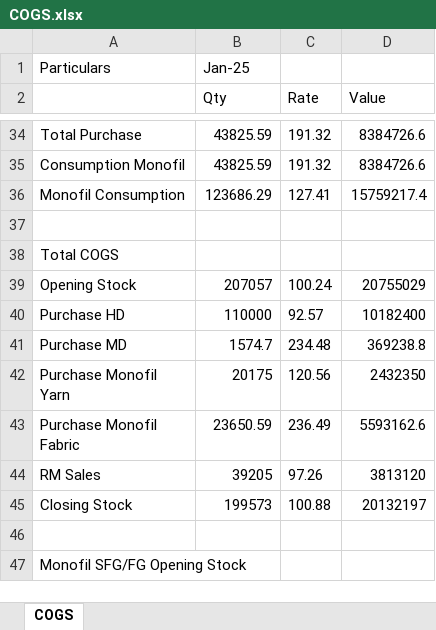
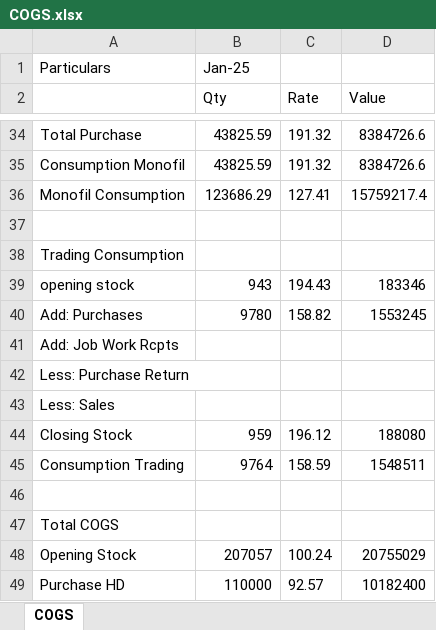
Before and after one commit to Rishi1003/priyafils, an Excel workbook: COGS.xlsx, sheet COGS, drawn as a sheet; only a part is shown, gaps mark what is left out; the shorter side is filled out with more unchanged rows; values as stored, in another font and other column widths than the file's, no borders; the diff names each change by its address in the sheet, - before the commit and + after, or states it on an @@ line.

```diff
--- a/COGS.xlsx (sheet COGS)
+++ b/COGS.xlsx (sheet COGS)
+row 38: Trading Consumption
+row 39: opening stock | 943 | 194.43 | 183346
+row 40: Add: Purchases | 9780 | 158.82 | 1553245
+row 41: Add: Job Work Rcpts
+row 42: Less: Purchase Return
+row 43: Less: Sales
+row 44: Closing Stock | 959 | 196.12 | 188080
+row 45: Consumption Trading | 9764 | 158.59 | 1548511
+row 46: (empty)
```
Also changed, not shown: FinAnalysis.xlsx, 4 other files.
